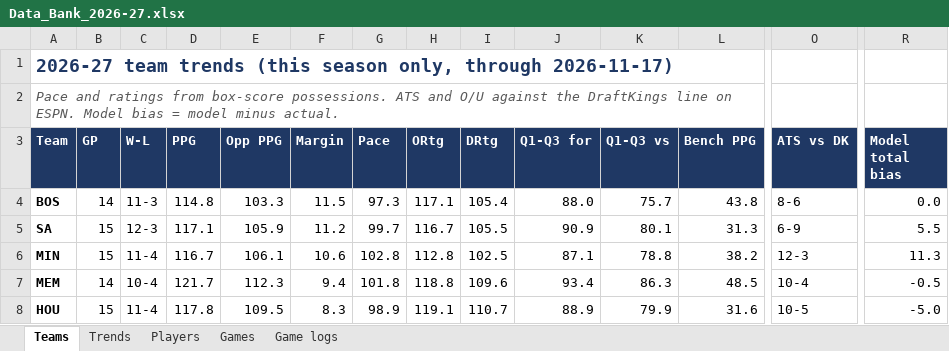
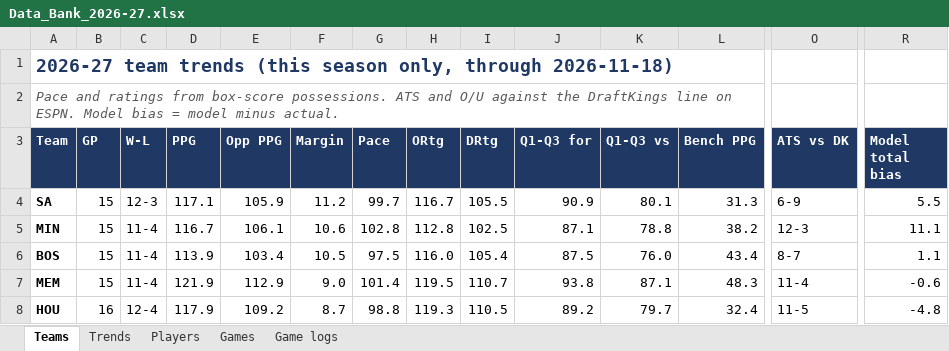
Before and after one commit to HeyShawtty/nba-quant-desk, an Excel workbook: reports/Data_Bank_2026-27.xlsx, sheet Teams, drawn as a sheet; only a part is shown, gaps mark what is left out; values as stored, in another font and other column widths than the file's, no borders; removed rows and columns are numbered as before the commit, all else as after; rows hold the shown columns only; the diff covers the shown part only; the diff names each change by its address in the sheet, - before the commit and + after, or states it on an @@ line.

```diff
--- a/reports/Data_Bank_2026-27.xlsx (sheet Teams)
+++ b/reports/Data_Bank_2026-27.xlsx (sheet Teams)
-A1 (Team): …only, through 2026-11-17)
+A1 (Team): …only, through 2026-11-18)
-row 4: BOS | 14 | 11-3 | 114.8 | 103.3 | 11.5 | 97.3 | 117.1 | 105.4 | 88.0 | 75.7 | 43.8 | 8-6 | 0.0
-R5 (Model total bias): 11.3
+R5 (Model total bias): 11.1
+row 6: BOS | 15 | 11-4 | 113.9 | 103.4 | 10.5 | 97.5 | 116.0 | 105.4 | 87.5 | 76.0 | 43.4 | 8-7 | 1.1
-B7 (GP): 14
+B7 (GP): 15
-C7 (W-L): 10-4
+C7 (W-L): 11-4
-D7 (PPG): 121.7
+D7 (PPG): 121.9
-E7 (Opp PPG): 112.3
+E7 (Opp PPG): 112.9
-F7 (Margin): 9.4
+F7 (Margin): 9.0
-G7 (Pace): 101.8
+G7 (Pace): 101.4
-H7 (ORtg): 118.8
+H7 (ORtg): 119.5
-I7 (DRtg): 109.6
+I7 (DRtg): 110.7
-J7 (Q1-Q3 for): 93.4
+J7 (Q1-Q3 for): 93.8
-K7 (Q1-Q3 vs): 86.3
+K7 (Q1-Q3 vs): 87.1
-L7 (Bench PPG): 48.5
+L7 (Bench PPG): 48.3
-O7 (ATS vs DK): 10-4
+O7 (ATS vs DK): 11-4
-R7 (Model total bias): -0.5
+R7 (Model total bias): -0.6
-B8 (GP): 15
+B8 (GP): 16
-C8 (W-L): 11-4
+C8 (W-L): 12-4
-D8 (PPG): 117.8
+D8 (PPG): 117.9
-E8 (Opp PPG): 109.5
+E8 (Opp PPG): 109.2
-F8 (Margin): 8.3
+F8 (Margin): 8.7
-G8 (Pace): 98.9
+G8 (Pace): 98.8
-H8 (ORtg): 119.1
+H8 (ORtg): 119.3
-I8 (DRtg): 110.7
+I8 (DRtg): 110.5
-J8 (Q1-Q3 for): 88.9
+J8 (Q1-Q3 for): 89.2
-K8 (Q1-Q3 vs): 79.9
+K8 (Q1-Q3 vs): 79.7
-L8 (Bench PPG): 31.6
+L8 (Bench PPG): 32.4
-O8 (ATS vs DK): 10-5
+O8 (ATS vs DK): 11-5
-R8 (Model total bias): -5.0
+R8 (Model total bias): -4.8
```
Also changed, not shown: 9 added rows, 9 removed rows and 196 edited cells elsewhere in this sheet, sheet Game logs, sheet Players, sheet Trends, sheet Games, 14 other files.
